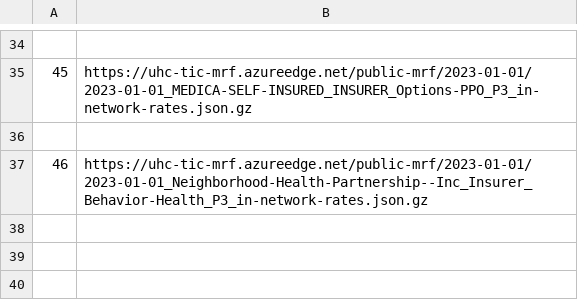
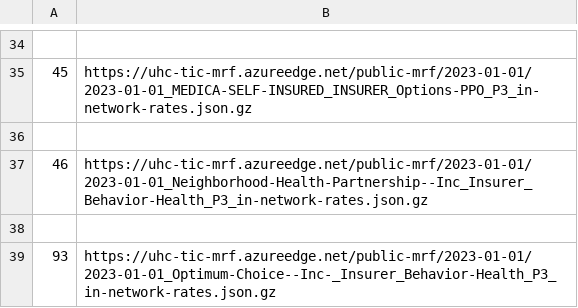
Before and after one commit to tennisvs/Springboard, a CSV file: Capstone/json_large_hyperlinks_update.csv, drawn as a sheet; only a part is shown, gaps mark what is left out.

```diff
--- a/Capstone/json_large_hyperlinks_update.csv
+++ b/Capstone/json_large_hyperlinks_update.csv
@@ -37 +37,3 @@
 46,https://uhc-tic-mrf.azureedge.net/public-mrf/2023-01-01/2023-01-01_Neighborhood-Health-Partnership--Inc_Insurer_Behavior-Health_P3_in-network-rates.json.gz
+
+93,https://uhc-tic-mrf.azureedge.net/public-mrf/2023-01-01/2023-01-01_Optimum-Choice--Inc-_Insurer_Behavior-Health_P3_in-network-rates.json.gz
```
Also changed, not shown: Capstone/json_completed_hyperlinks_update.csv, 2 other files.
